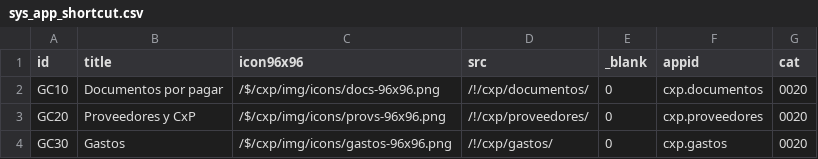
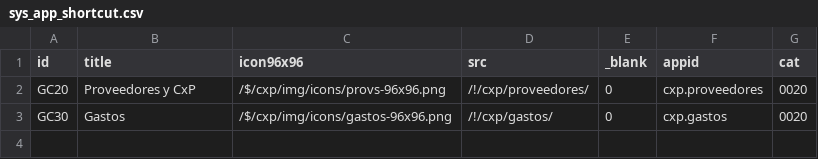
Before and after one commit to Induxsoft/cxp, a CSV file: src/cxp/_install/app_info/sys_app_shortcut.csv, drawn as a sheet; the diff names each change by its address in the sheet, - before the commit and + after, or states it on an @@ line.

Commit message:
update
* Se removió el shortcut 'Documentos por pagar' y se agrego como acción.
* Se elimino la opción de marcar como 'aplicable' un CxP para evaluarlo desde el modelo

```diff
--- a/src/cxp/_install/app_info/sys_app_shortcut.csv
+++ b/src/cxp/_install/app_info/sys_app_shortcut.csv
-row 2: GC10 | Documentos por pagar | /$/cxp/img/icons/docs-96x96.png | /!/cxp/documentos/ | 0 | cxp.documentos | 0020
```
Also changed, not shown: src/cxp/_install/app_info/sys_app_item_action.csv, 4 other files.
